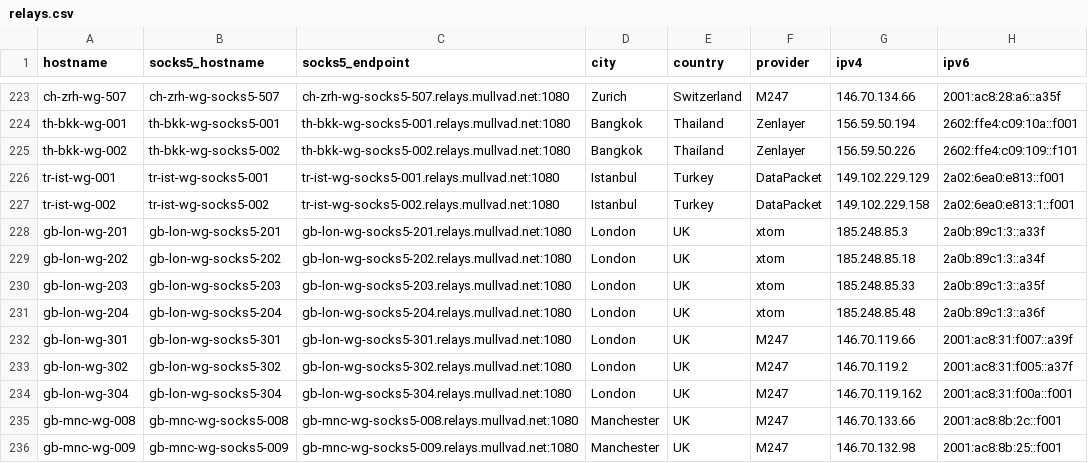
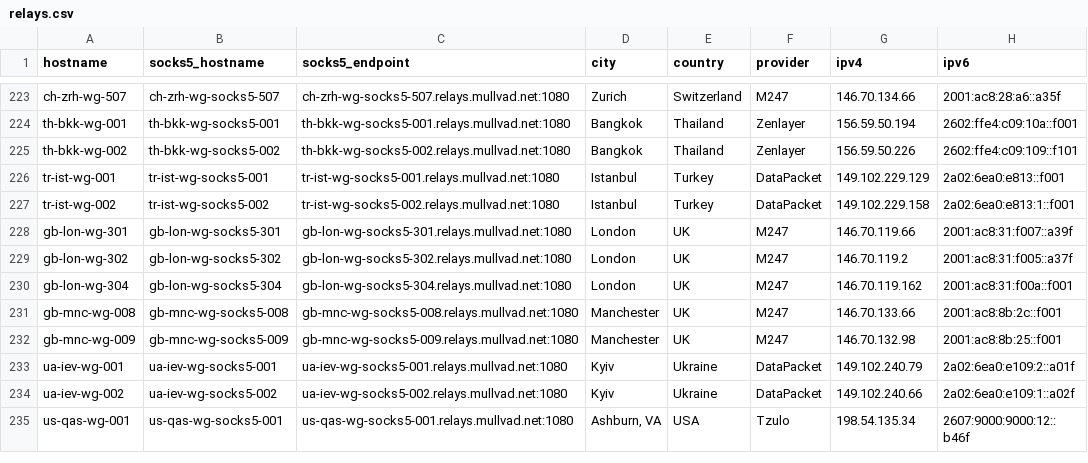
Before and after one commit to tommy-ca/mulvad-relay-list, a CSV file: relays.csv, drawn as a sheet; only a part is shown, gaps mark what is left out; the shorter side is filled out with more unchanged rows.

```diff
--- a/relays.csv
+++ b/relays.csv
@@ -227,6 +227,2 @@ tr-ist-wg-001,tr-ist-wg-socks5-001,tr-ist-wg-socks5-001.relays.mullvad.net:1080,
 tr-ist-wg-002,tr-ist-wg-socks5-002,tr-ist-wg-socks5-002.relays.mullvad.net:1080,Istanbul,Turkey,DataPacket,149.102.229.158,2a02:6ea0:e813:1::f001
-gb-lon-wg-201,gb-lon-wg-socks5-201,gb-lon-wg-socks5-201.relays.mullvad.net:1080,London,UK,xtom,185.248.85.3,2a0b:89c1:3::a33f
-gb-lon-wg-202,gb-lon-wg-socks5-202,gb-lon-wg-socks5-202.relays.mullvad.net:1080,London,UK,xtom,185.248.85.18,2a0b:89c1:3::a34f
-gb-lon-wg-203,gb-lon-wg-socks5-203,gb-lon-wg-socks5-203.relays.mullvad.net:1080,London,UK,xtom,185.248.85.33,2a0b:89c1:3::a35f
-gb-lon-wg-204,gb-lon-wg-socks5-204,gb-lon-wg-socks5-204.relays.mullvad.net:1080,London,UK,xtom,185.248.85.48,2a0b:89c1:3::a36f
 gb-lon-wg-301,gb-lon-wg-socks5-301,gb-lon-wg-socks5-301.relays.mullvad.net:1080,London,UK,M247,146.70.119.66,2001:ac8:31:f007::a39f
```
Also changed, not shown: 4 other files.
